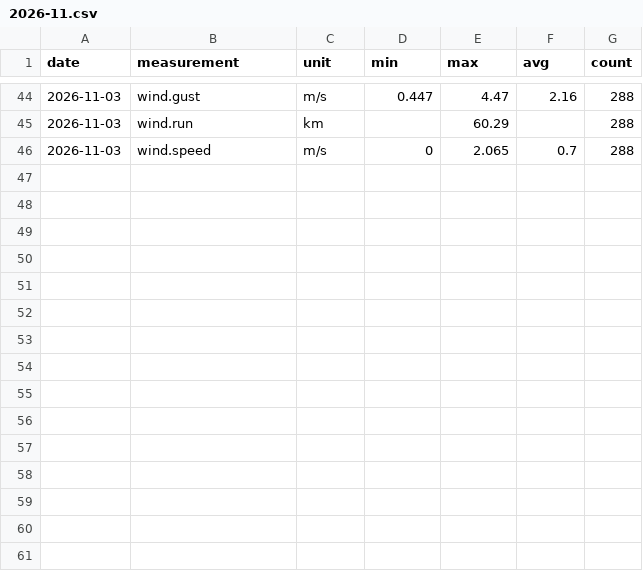
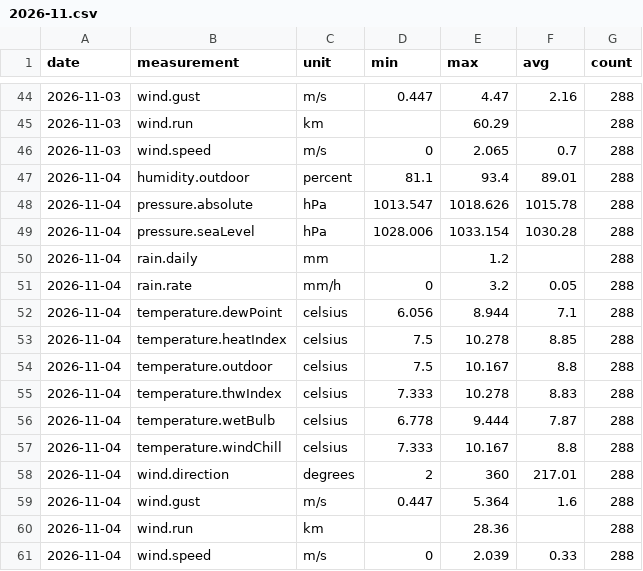
Before and after one commit to lgriffin/weatherlink_website, a CSV file: stations/151987/daily/2026/2026-11.csv, drawn as a sheet; only a part is shown, gaps mark what is left out; the diff names each change by its address in the sheet, - before the commit and + after, or states it on an @@ line.

```diff
--- a/stations/151987/daily/2026/2026-11.csv
+++ b/stations/151987/daily/2026/2026-11.csv
+row 47: 2026-11-04 | humidity.outdoor | percent | 81.1 | 93.4 | 89.01 | 288
+row 48: 2026-11-04 | pressure.absolute | hPa | 1013.547 | 1018.626 | 1015.78 | 288
+row 49: 2026-11-04 | pressure.seaLevel | hPa | 1028.006 | 1033.154 | 1030.28 | 288
+row 50: 2026-11-04 | rain.daily | mm |  | 1.2 |  | 288
+row 51: 2026-11-04 | rain.rate | mm/h | 0 | 3.2 | 0.05 | 288
+row 52: 2026-11-04 | temperature.dewPoint | celsius | 6.056 | 8.944 | 7.1 | 288
+row 53: 2026-11-04 | temperature.heatIndex | celsius | 7.5 | 10.278 | 8.85 | 288
+row 54: 2026-11-04 | temperature.outdoor | celsius | 7.5 | 10.167 | 8.8 | 288
+row 55: 2026-11-04 | temperature.thwIndex | celsius | 7.333 | 10.278 | 8.83 | 288
+row 56: 2026-11-04 | temperature.wetBulb | celsius | 6.778 | 9.444 | 7.87 | 288
+row 57: 2026-11-04 | temperature.windChill | celsius | 7.333 | 10.167 | 8.8 | 288
+row 58: 2026-11-04 | wind.direction | degrees | 2 | 360 | 217.01 | 288
+row 59: 2026-11-04 | wind.gust | m/s | 0.447 | 5.364 | 1.6 | 288
+row 60: 2026-11-04 | wind.run | km |  | 28.36 |  | 288
+row 61: 2026-11-04 | wind.speed | m/s | 0 | 2.039 | 0.33 | 288
```
Also changed, not shown: 3 other files.
